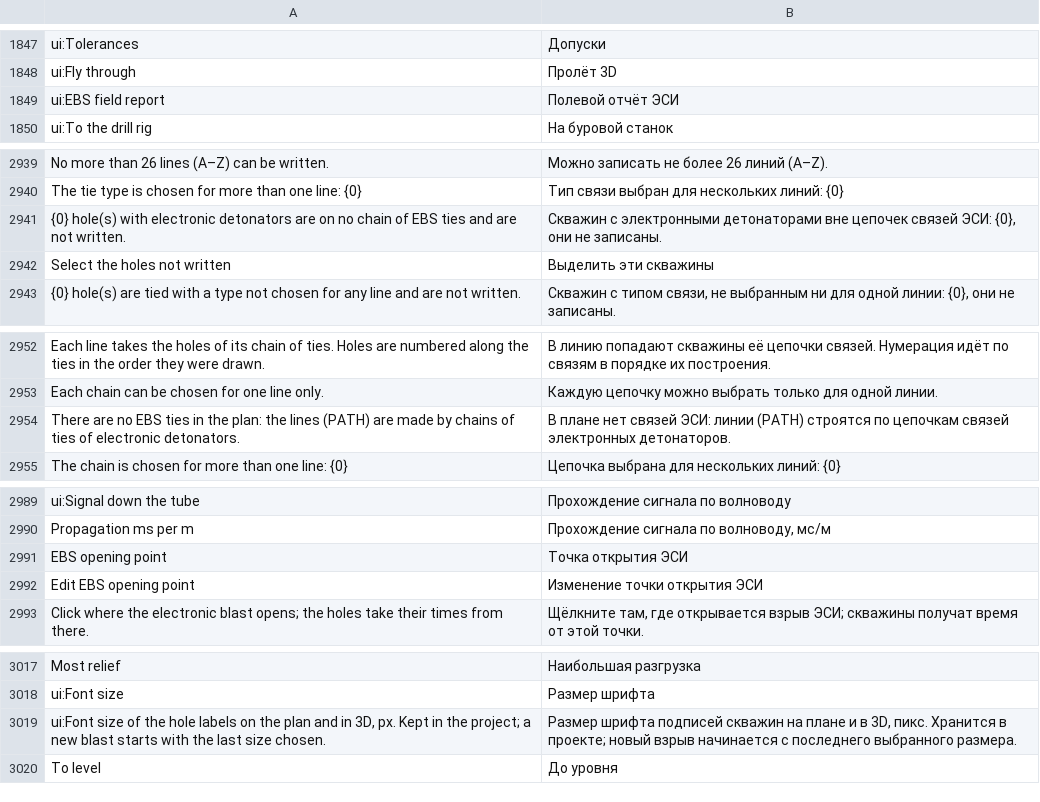
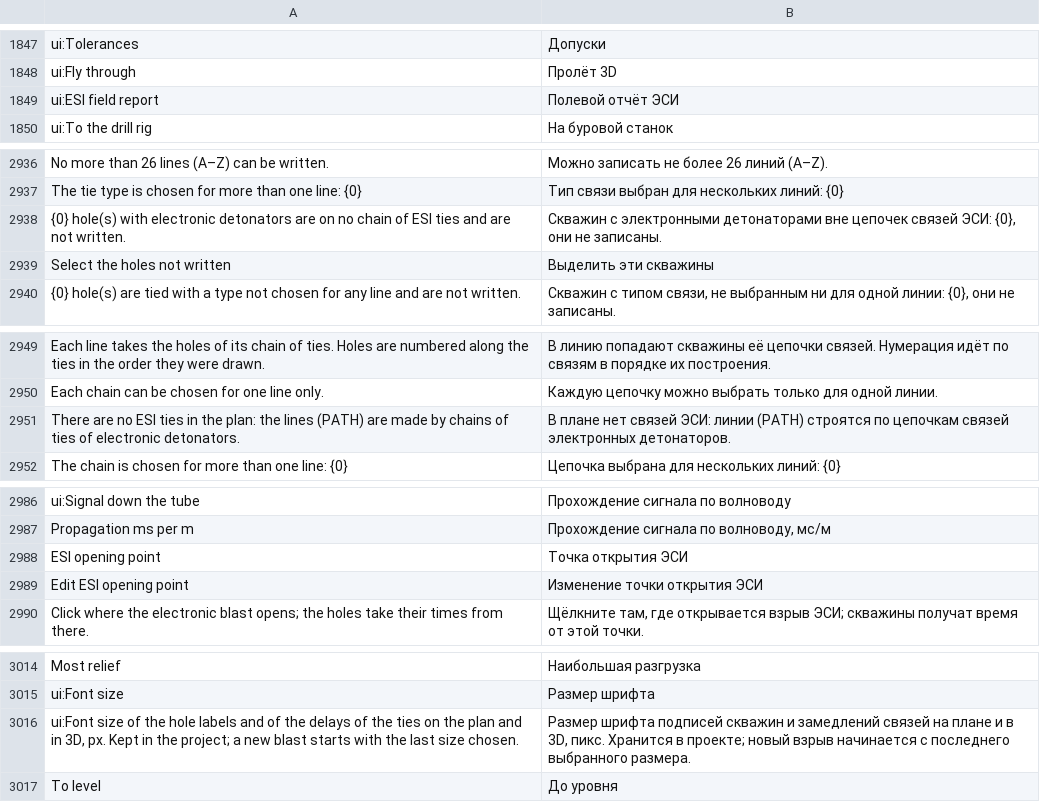
Before and after one commit to rootspain/bdsgnr, a TSV file: src/BlastDesigner.App/Services/ru.tsv, drawn as a sheet; only a part is shown, gaps mark what is left out; the diff covers the shown part only.

Commit message:
Hole Links

```diff
--- a/src/BlastDesigner.App/Services/ru.tsv
+++ b/src/BlastDesigner.App/Services/ru.tsv
@@ -1848,3 +1848,3 @@ ui:Tolerances	Допуски
 ui:Fly through	Пролёт 3D
-ui:EBS field report	Полевой отчёт ЭСИ
+ui:ESI field report	Полевой отчёт ЭСИ
 ui:To the drill rig	На буровой станок
@@ -2940,3 +2937,3 @@ No more than 26 lines (A–Z) can be written.	Можно записать не
 The tie type is chosen for more than one line: {0}	Тип связи выбран для нескольких линий: {0}
-{0} hole(s) with electronic detonators are on no chain of EBS ties and are not written.	Скважин с электронными детонаторами вне цепочек связей ЭСИ: {0}, они не записаны.
+{0} hole(s) with electronic detonators are on no chain of ESI ties and are not written.	Скважин с электронными детонаторами вне цепочек связей ЭСИ: {0}, они не записаны.
 Select the holes not written	Выделить эти скважины
@@ -2953,3 +2950,3 @@ Each line takes the holes of its chain of ties. Holes are numbered along the tie
 Each chain can be chosen for one line only.	Каждую цепочку можно выбрать только для одной линии.
-There are no EBS ties in the plan: the lines (PATH) are made by chains of ties of electronic detonators.	В плане нет связей ЭСИ: линии (PATH) строятся по цепочкам связей электронных детонаторов.
+There are no ESI ties in the plan: the lines (PATH) are made by chains of ties of electronic detonators.	В плане нет связей ЭСИ: линии (PATH) строятся по цепочкам связей электронных детонаторов.
 The chain is chosen for more than one line: {0}	Цепочка выбрана для нескольких линий: {0}
@@ -2990,4 +2987,4 @@ ui:Signal down the tube	Прохождение сигнала по волнов
 Propagation ms per m	Прохождение сигнала по волноводу, мс/м
-EBS opening point	Точка открытия ЭСИ
-Edit EBS opening point	Изменение точки открытия ЭСИ
+ESI opening point	Точка открытия ЭСИ
+Edit ESI opening point	Изменение точки открытия ЭСИ
 Click where the electronic blast opens; the holes take their times from there.	Щёлкните там, где открывается взрыв ЭСИ; скважины получат время от этой точки.
@@ -3018,3 +3015,3 @@ Most relief	Наибольшая разгрузка
 ui:Font size	Размер шрифта
-ui:Font size of the hole labels on the plan and in 3D, px. Kept in the project; a new blast starts with the last size chosen.	Размер шрифта подписей скважин на плане и в 3D, пикс. Хранится в проекте; новый взрыв начинается с последнего выбранного размера.
+ui:Font size of the hole labels and of the delays of the ties on the plan and in 3D, px. Kept in the project; a new blast starts with the last size chosen.	Размер шрифта подписей скважин и замедлений связей на плане и в 3D, пикс. Хранится в проекте; новый взрыв начинается с последнего выбранного размера.
 To level	До уровня
```
Also changed, not shown: 11 added rows, 5 removed rows and 1 edited cell elsewhere in this file, 28 other files.
